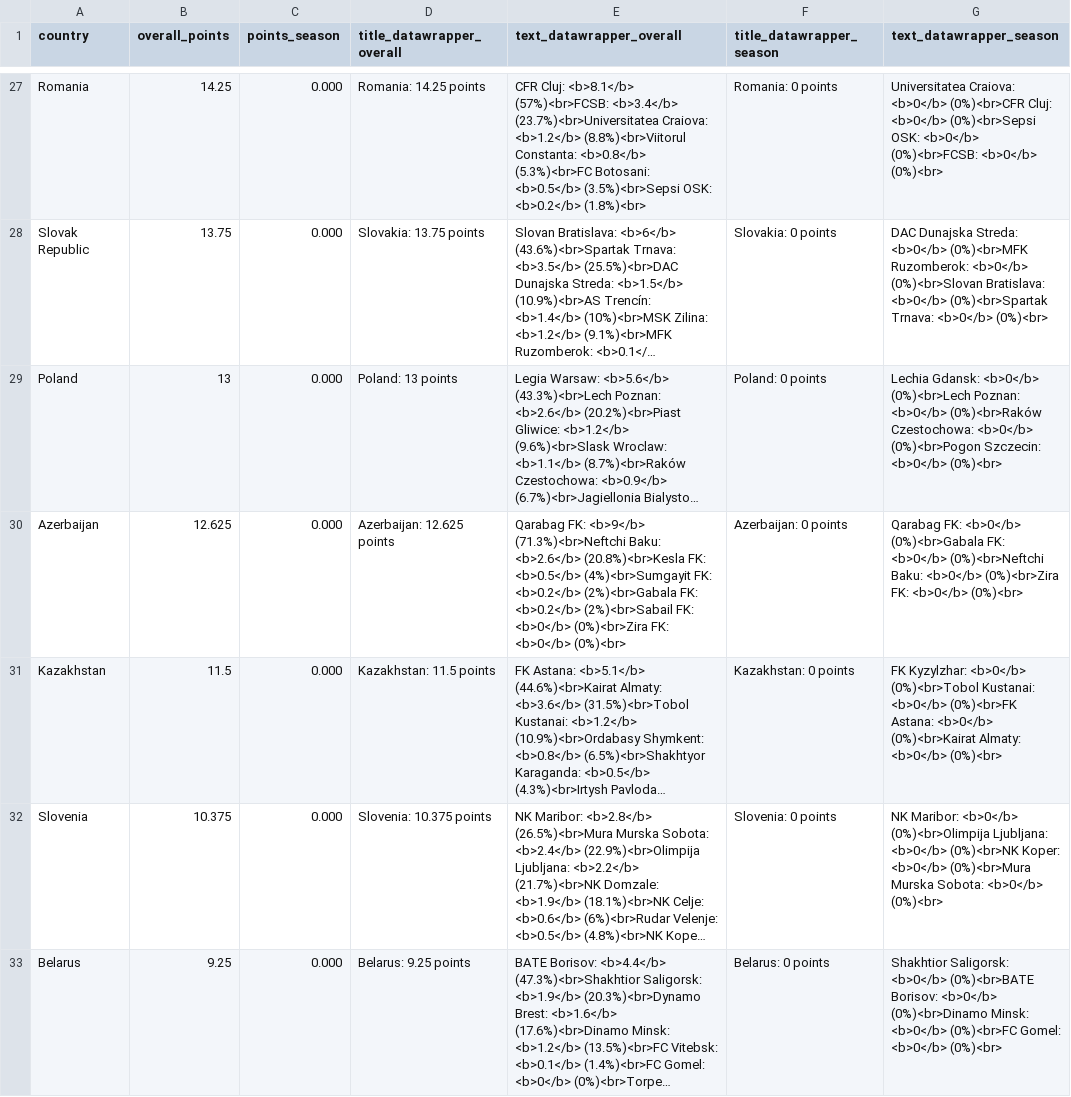
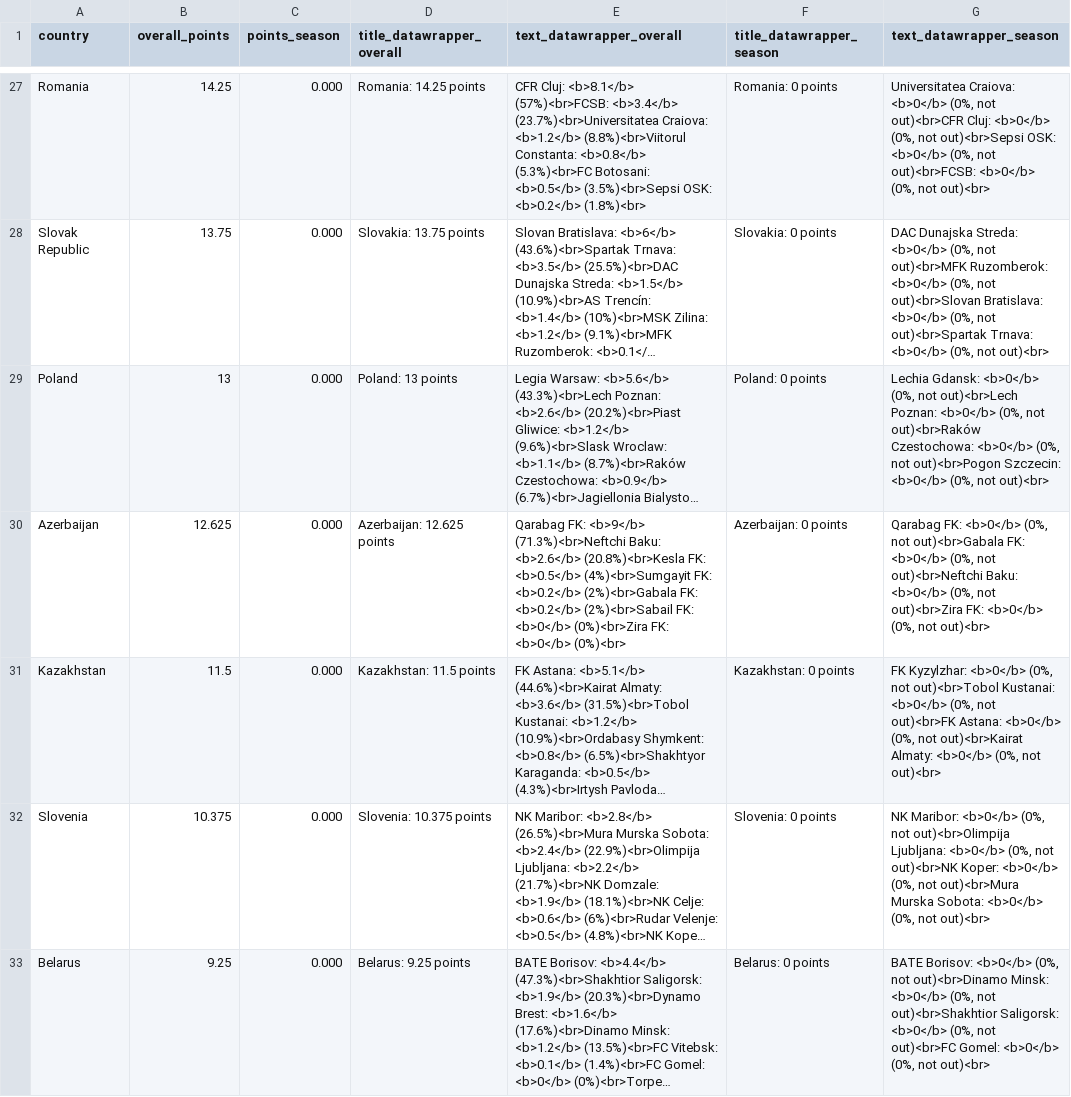
Before and after one commit to awp-finanznachrichten/uefa_ranking, a CSV file: Output/ranking_map_data.csv, drawn as a sheet; only a part is shown, gaps mark what is left out; long unchanged cells end in …; the diff covers the shown part only; the diff names each change by its address in the sheet, - before the commit and + after, or states it on an @@ line.

```diff
--- a/Output/ranking_map_data.csv
+++ b/Output/ranking_map_data.csv
-G27 (text_datawrapper_season): …Craiova: <b>0</b> (0%)<br>CFR Cluj: <b>0</b> (0%)<br>Sepsi OSK: <b>0</b> (0%)<br>FCSB: <b>0</b> (0%)<br>
+G27 (text_datawrapper_season): …Craiova: <b>0</b> (0%, not out)<br>CFR Cluj: <b>0</b> (0%, not out)<br>Sepsi OSK: <b>0</b> (0%, not out)<br>FCSB: <b>0</b> (0%, not out)<br>
-G28 (text_datawrapper_season): …Streda: <b>0</b> (0%)<br>MFK Ruzomberok: <b>0</b> (0%)<br>Slovan Bratislava: <b>0</b> (0%)<br>Spartak Trnava: <b>0</b> (0%)<br>
+G28 (text_datawrapper_season): …Streda: <b>0</b> (0%, not out)<br>MFK Ruzomberok: <b>0</b> (0%, not out)<br>Slovan Bratislava: <b>0</b> (0%, not out)<br>Spartak Trnava: <b>0</b> (0%, not out)<br>
-G29 (text_datawrapper_season): …Gdansk: <b>0</b> (0%)<br>Lech Poznan: <b>0</b> (0%)<br>Raków Czestochowa: <b>0</b> (0%)<br>Pogon Szczecin: <b>0</b> (0%)<br>
+G29 (text_datawrapper_season): …Gdansk: <b>0</b> (0%, not out)<br>Lech Poznan: <b>0</b> (0%, not out)<br>Raków Czestochowa: <b>0</b> (0%, not out)<br>Pogon Szczecin: <b>0</b> (0%, not out)<br>
-G30 (text_datawrapper_season): …FK: <b>0</b> (0%)<br>Gabala FK: <b>0</b> (0%)<br>Neftchi Baku: <b>0</b> (0%)<br>Zira FK: <b>0</b> (0%)<br>
+G30 (text_datawrapper_season): …FK: <b>0</b> (0%, not out)<br>Gabala FK: <b>0</b> (0%, not out)<br>Neftchi Baku: <b>0</b> (0%, not out)<br>Zira FK: <b>0</b> (0%, not out)<br>
-G31 (text_datawrapper_season): …Kyzylzhar: <b>0</b> (0%)<br>Tobol Kustanai: <b>0</b> (0%)<br>FK Astana: <b>0</b> (0%)<br>Kairat Almaty: <b>0</b> (0%)<br>
+G31 (text_datawrapper_season): …Kyzylzhar: <b>0</b> (0%, not out)<br>Tobol Kustanai: <b>0</b> (0%, not out)<br>FK Astana: <b>0</b> (0%, not out)<br>Kairat Almaty: <b>0</b> (0%, not out)<br>
-G32 (text_datawrapper_season): …Maribor: <b>0</b> (0%)<br>Olimpija Ljubljana: <b>0</b> (0%)<br>NK Koper: <b>0</b> (0%)<br>Mura Murska Sobota: <b>0</b> (0%)<br>
+G32 (text_datawrapper_season): …Maribor: <b>0</b> (0%, not out)<br>Olimpija Ljubljana: <b>0</b> (0%, not out)<br>NK Koper: <b>0</b> (0%, not out)<br>Mura Murska Sobota: <b>0</b> (0%, not out)<br>
-G33 (text_datawrapper_season): Shakhtior Saligorsk: <b>0</b> (0%)<br>BATE Borisov: <b>0</b> (0%)<br>Dinamo Minsk: <b>0</b> (0%)<br>FC Gomel: <b>0</b> (0%)<br>
+G33 (text_datawrapper_season): BATE Borisov: <b>0</b> (0%, not out)<br>Dinamo Minsk: <b>0</b> (0%, not out)<br>Shakhtior Saligorsk: <b>0</b> (0%, not out)<br>FC Gomel: <b>0</b> (0%, not out)<br>
```
Also changed, not shown: 56 edited cells elsewhere in this file, Output/ranking_map_data_teams.csv, Output/ranking_map_data_teams_season.csv, 2 other files.
